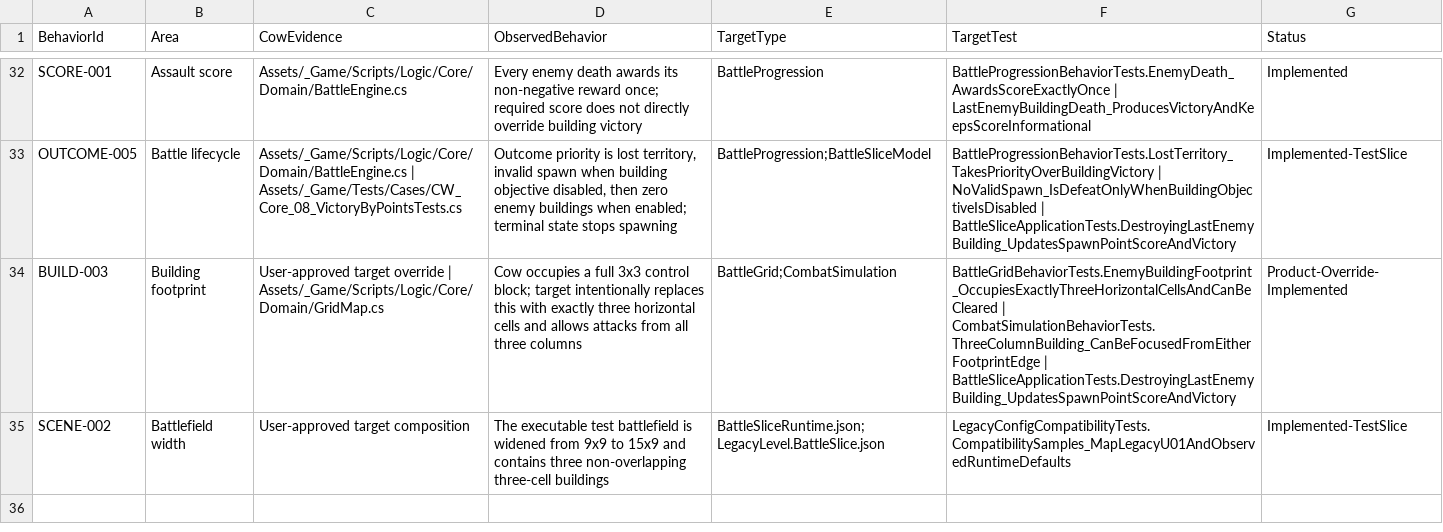
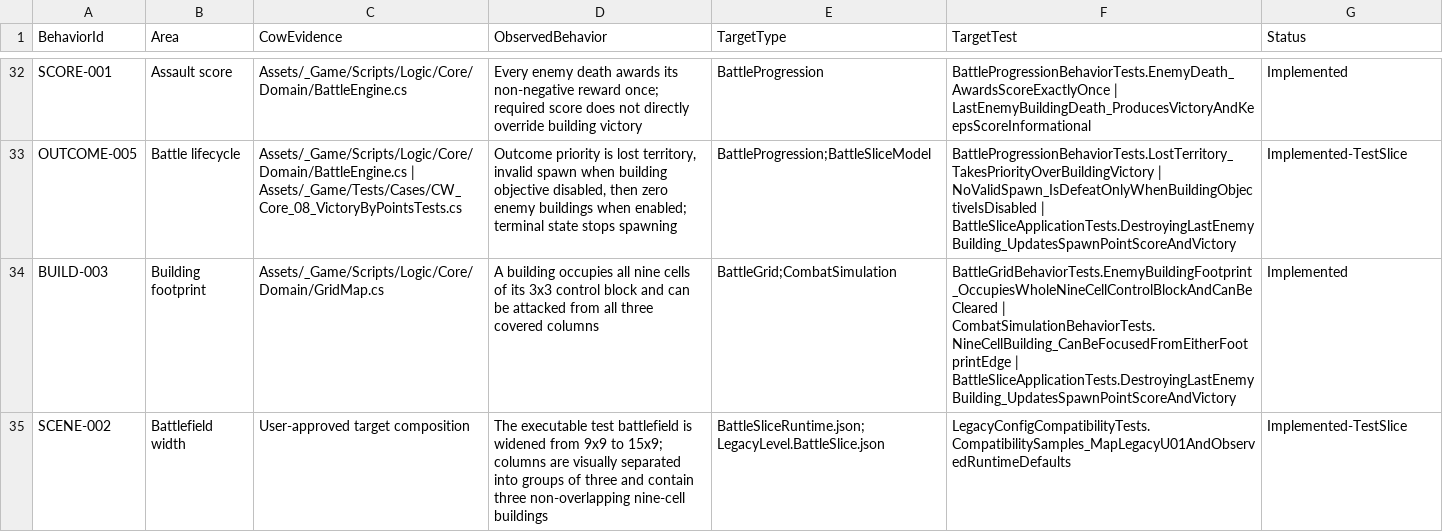
Before and after one commit to Arain520/Company-War-RE, a CSV file: Migration/Specifications/LegacyBehaviorTraceability.csv, drawn as a sheet; only a part is shown, gaps mark what is left out; the diff names each change by its address in the sheet, - before the commit and + after, or states it on an @@ line.

```diff
--- a/Migration/Specifications/LegacyBehaviorTraceability.csv
+++ b/Migration/Specifications/LegacyBehaviorTraceability.csv
-C34 (CowEvidence): User-approved target override | Assets/_Game/Scripts/Logic/Core/Domain/GridMap.cs
+C34 (CowEvidence): Assets/_Game/Scripts/Logic/Core/Domain/GridMap.cs
-D34 (ObservedBehavior): Cow occupies a full 3x3 control block; target intentionally replaces this with exactly three horizontal cells and allows attacks from all three columns
+D34 (ObservedBehavior): A building occupies all nine cells of its 3x3 control block and can be attacked from all three covered columns
-F34 (TargetTest): BattleGridBehaviorTests.EnemyBuildingFootprint_OccupiesExactlyThreeHorizontalCellsAndCanBeCleared | CombatSimulationBehaviorTests.ThreeColumnBuilding_CanBeFocusedFromEitherFootprintEdge | BattleSliceApplicationTests.DestroyingLastEnemyBuilding_UpdatesSpawnPointScoreAndVictory
+F34 (TargetTest): BattleGridBehaviorTests.EnemyBuildingFootprint_OccupiesWholeNineCellControlBlockAndCanBeCleared | CombatSimulationBehaviorTests.NineCellBuilding_CanBeFocusedFromEitherFootprintEdge | BattleSliceApplicationTests.DestroyingLastEnemyBuilding_UpdatesSpawnPointScoreAndVictory
-G34 (Status): Product-Override-Implemented
+G34 (Status): Implemented
-D35 (ObservedBehavior): …9x9 to 15x9 and contains three non-overlapping three-cell buildings
+D35 (ObservedBehavior): …9x9 to 15x9; columns are visually separated into groups of three and contain three non-overlapping nine-cell buildings
```
Also changed, not shown: Migration/Specifications/LegacyConfigCompatibilityMatrix.csv, 12 other files.
